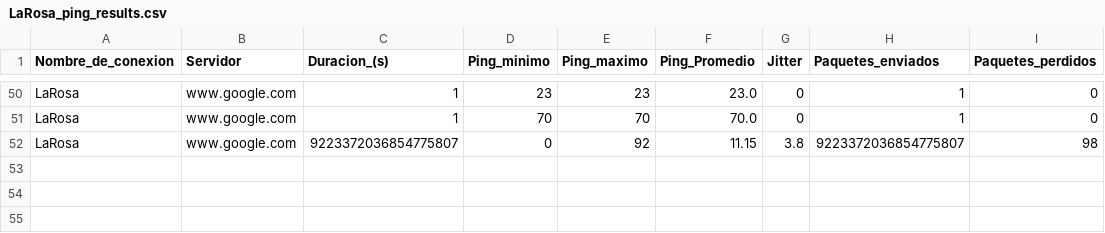
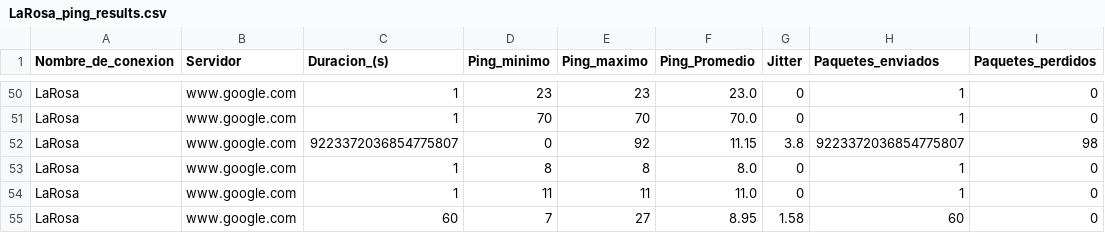
Before and after one commit to Radagast433/DowntimeRegister, a CSV file: Results/LaRosa_ping_results.csv, drawn as a sheet; only a part is shown, gaps mark what is left out.

```diff
--- a/Results/LaRosa_ping_results.csv
+++ b/Results/LaRosa_ping_results.csv
@@ -52 +52,4 @@ LaRosa,www.google.com,1,70,70,70.0,0,1,0
 LaRosa,www.google.com,9223372036854775807,0,92,11.15,3.8,9223372036854775807,98
+LaRosa,www.google.com,1,8,8,8.0,0,1,0
+LaRosa,www.google.com,1,11,11,11.0,0,1,0
+LaRosa,www.google.com,60,7,27,8.95,1.58,60,0
```
Also changed, not shown: Data/LaRosa_ping_data.csv, Results/Starlink_Larosa_ping_results.csv, 5 other files.
